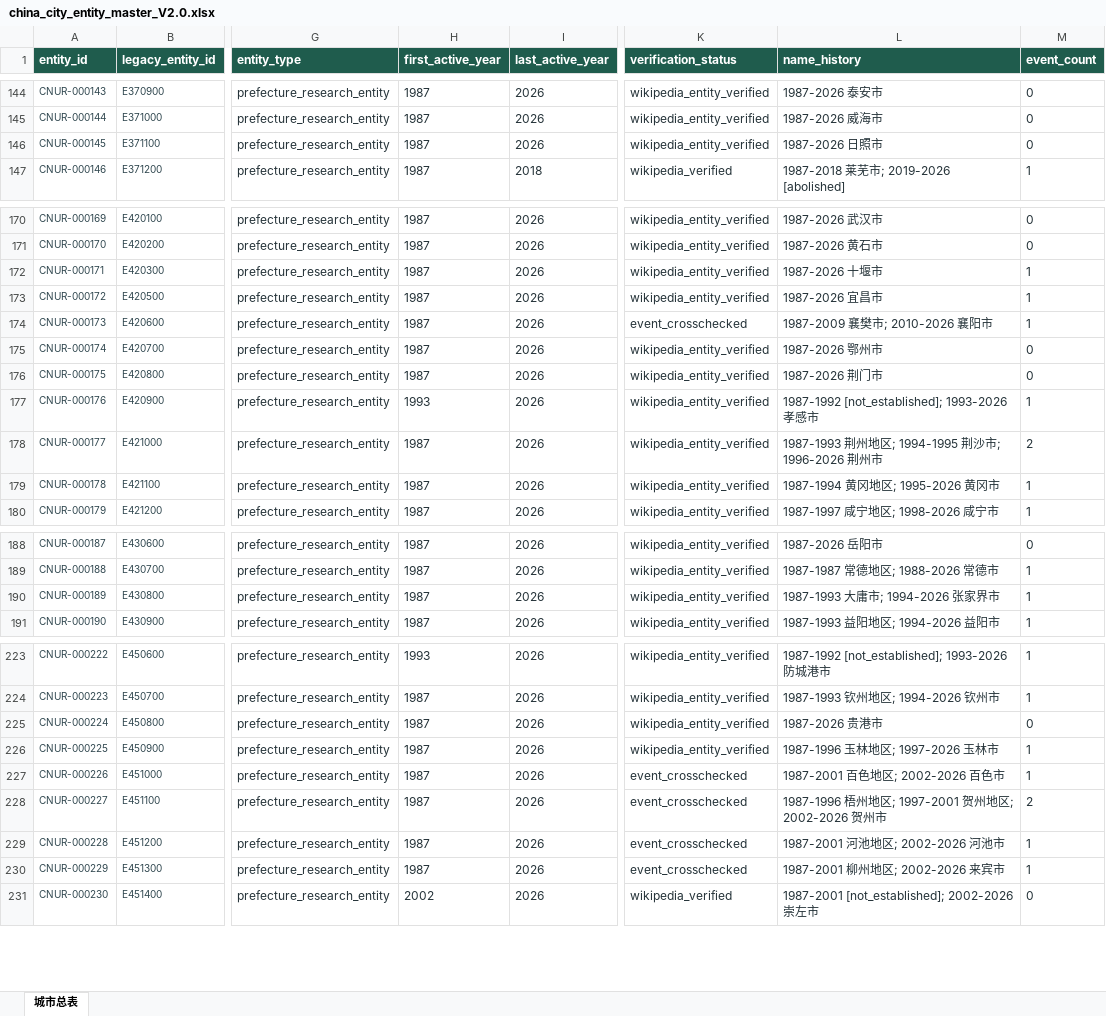
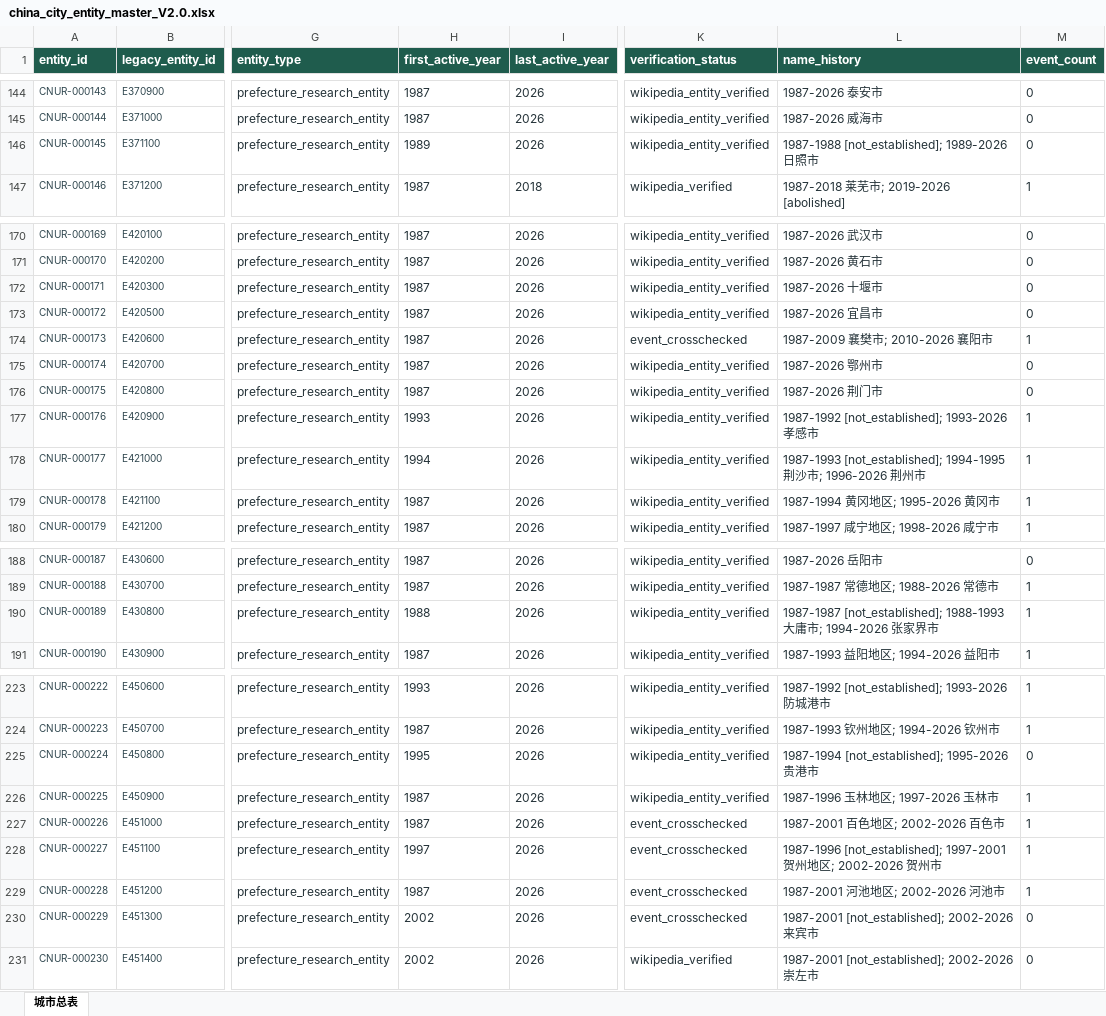
Before and after one commit to FIERsity/china-prefecture-crosswalk, an Excel workbook: data/releases/v2.0/china_city_entity_master_V2.0.xlsx, sheet 城市总表, drawn as a sheet; only a part is shown, gaps mark what is left out; values as stored, in another font and other column widths than the file's, no borders; table styles not drawn; the diff covers the shown part only; the diff names each change by its address in the sheet, - before the commit and + after, or states it on an @@ line.

```diff
--- a/data/releases/v2.0/china_city_entity_master_V2.0.xlsx (sheet 城市总表)
+++ b/data/releases/v2.0/china_city_entity_master_V2.0.xlsx (sheet 城市总表)
-H146 (first_active_year): 1987
+H146 (first_active_year): 1989
-L146 (name_history): 1987-2026 日照市
+L146 (name_history): 1987-1988 [not_established]; 1989-2026 日照市
-M172:M173 (event_count): 1
+M172:M173 (event_count): 0
-H178 (first_active_year): 1987
+H178 (first_active_year): 1994
-L178 (name_history): 1987-1993 荆州地区; 1994-1995 荆…
+L178 (name_history): 1987-1993 [not_established]; 1994-1995 荆…
-M178 (event_count): 2
+M178 (event_count): 1
-H190 (first_active_year): 1987
+H190 (first_active_year): 1988
-L190 (name_history): 1987-1993 大庸市; 1994-2026 张家界市
+L190 (name_history): 1987-1987 [not_established]; 1988-1993 大庸市; 1994-2026 张家界市
-H225 (first_active_year): 1987
+H225 (first_active_year): 1995
-L225 (name_history): 1987-2026 贵港市
+L225 (name_history): 1987-1994 [not_established]; 1995-2026 贵港市
-H228 (first_active_year): 1987
+H228 (first_active_year): 1997
-L228 (name_history): 1987-1996 梧州地区; 1997-2001 贺…
+L228 (name_history): 1987-1996 [not_established]; 1997-2001 贺…
-M228 (event_count): 2
+M228 (event_count): 1
-H230 (first_active_year): 1987
+H230 (first_active_year): 2002
-L230 (name_history): 1987-2001 柳州地区; 2002-2026 来宾市
+L230 (name_history): 1987-2001 [not_established]; 2002-2026 来宾市
-M230 (event_count): 1
+M230 (event_count): 0
```
Also changed, not shown: 16 added rows and 12 edited cells elsewhere in this sheet, 30 other files.
